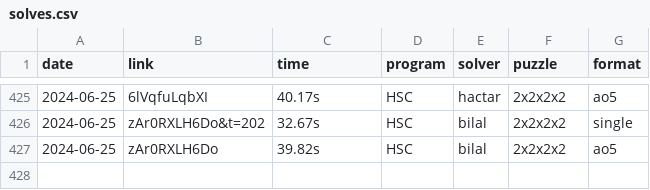
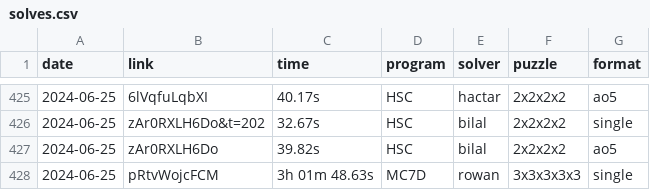
Before and after one commit to Hypercubers/hypercubing.xyz, a CSV file: leaderboards/solves.csv, drawn as a sheet; only a part is shown, gaps mark what is left out; the diff names each change by its address in the sheet, - before the commit and + after, or states it on an @@ line.

Commit message:
verify rowan 3^5

```diff
--- a/leaderboards/solves.csv
+++ b/leaderboards/solves.csv
+row 428: 2024-06-25 | pRtvWojcFCM | 3h 01m 48.63s | MC7D | rowan | 3x3x3x3x3 | single
```
